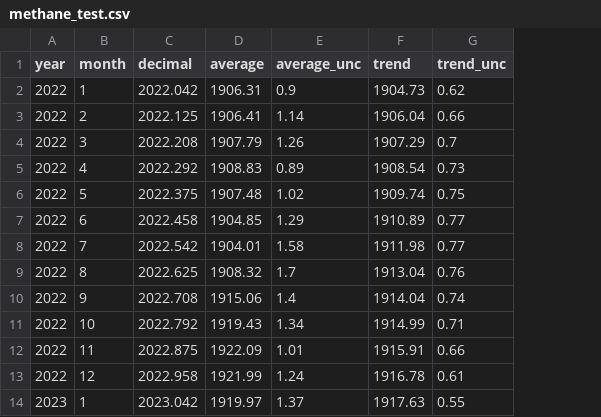
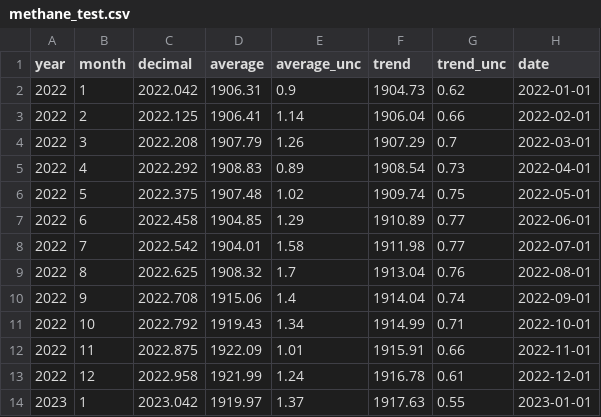
Before and after one commit to jz-dai/DaiStephanZhang_ENV797_TSA_FinalProject, a CSV file: Data/Processed/methane_test.csv, drawn as a sheet; only a part is shown; the diff names each change by its address in the sheet, - before the commit and + after, or states it on an @@ line.

```diff
--- a/Data/Processed/methane_test.csv
+++ b/Data/Processed/methane_test.csv
+column H (date), rows 2-14: 2022-01-01 | 2022-02-01 | 2022-03-01 | 2022-04-01 | 2022-05-01 | 2022-06-01 | 2022-07-01 | 2022-08-01 | 2022-09-01 | 2022-10-01 | 2022-11-01 | 2022-12-01 | 2023-01-01
```
Also changed, not shown: Data/Processed/methane_all.csv, Data/Processed/methane_training.csv, 13 other files.
